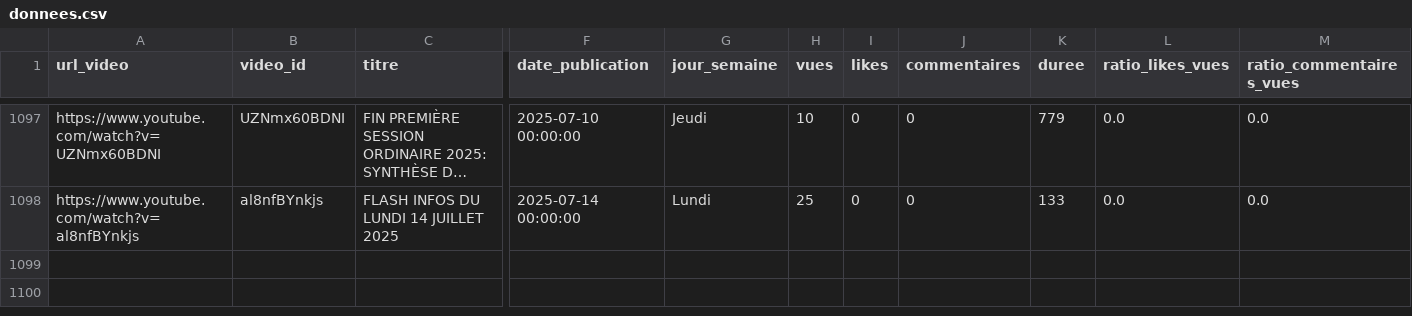
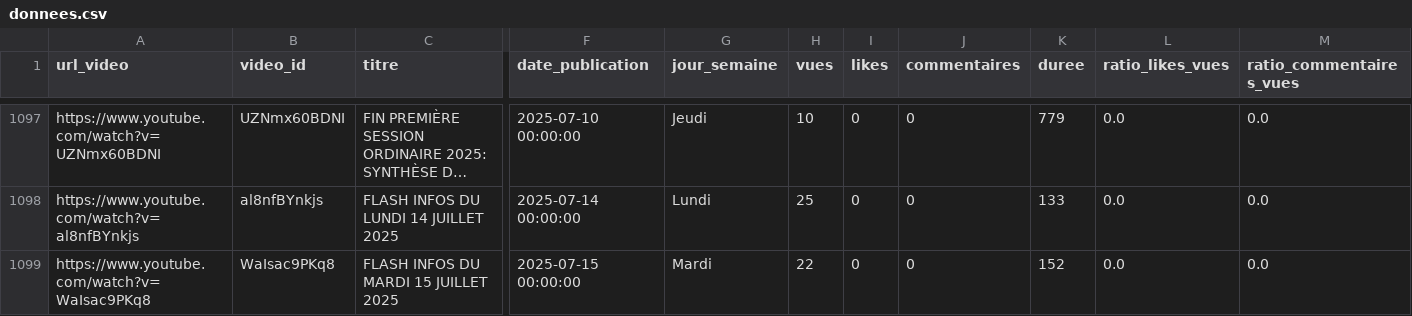
Before and after one commit to duv40/AN-Project, a CSV file: donnees.csv, drawn as a sheet; only a part is shown, gaps mark what is left out; long unchanged cells end in …; rows hold the shown columns only; the diff names each change by its address in the sheet, - before the commit and + after, or states it on an @@ line.

```diff
--- a/donnees.csv
+++ b/donnees.csv
+row 1099: https://www.youtube.com/watch?v=WaIsac9PKq8 | WaIsac9PKq8 | FLASH INFOS DU MARDI 15 JUILLET 2025 | 2025-07-15 00:00:00 | Mardi | 22 | 0 | 0 | 152 | 0.0 | 0.0
```
